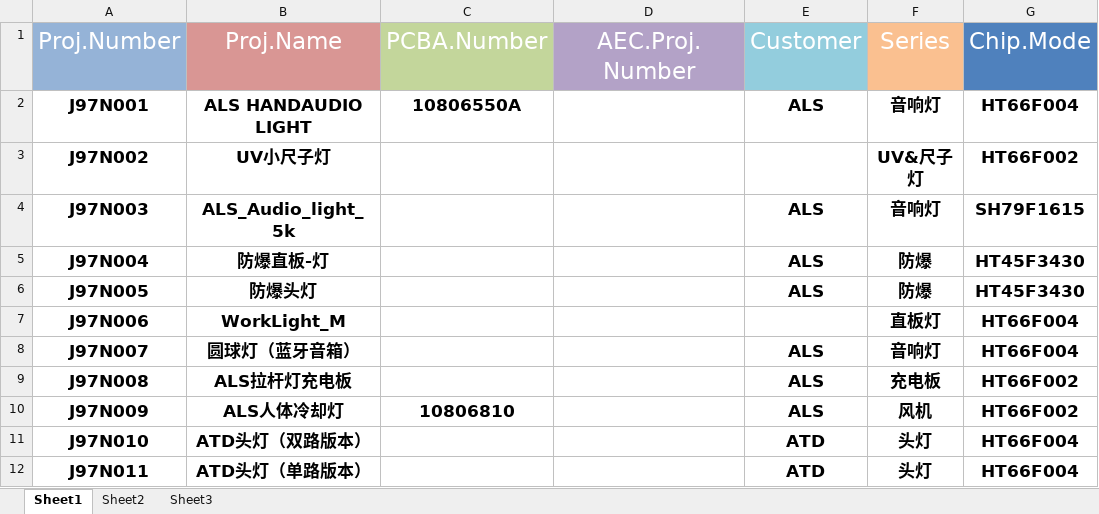
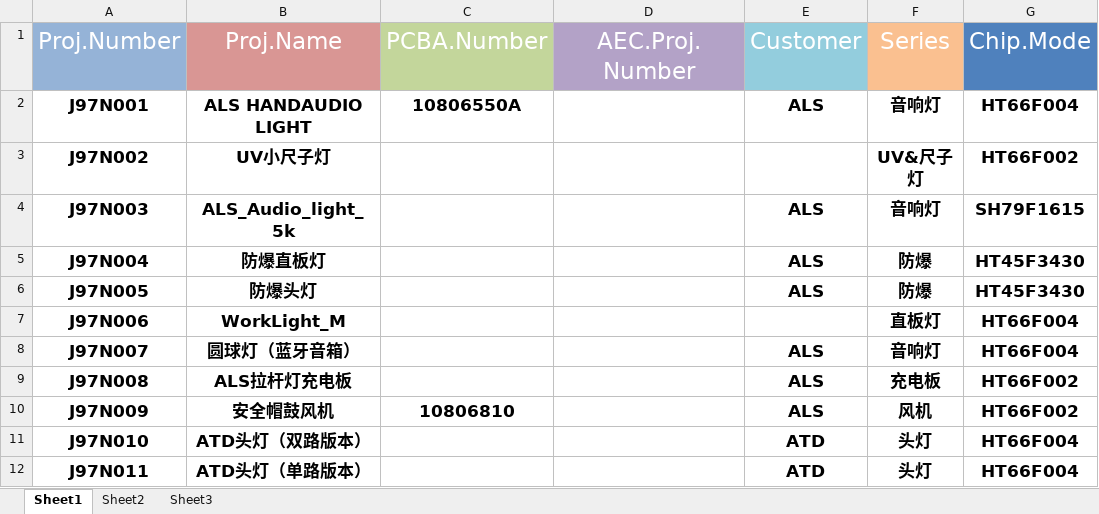
Before and after one commit to Jason-Jia-C/My_Project_AEC_J97Nxx, an Excel workbook: AEC_Jason_ProjectStatistics.xlsx, sheet Sheet1, drawn as a sheet; only a part is shown; values as stored, in another font and other column widths than the file's, no borders; table styles not drawn; the diff names each change by its address in the sheet, - before the commit and + after, or states it on an @@ line.

Commit message:
2018.4.9 ProjectStatistics                           在HP上，更新到J97N011

```diff
--- a/AEC_Jason_ProjectStatistics.xlsx (sheet Sheet1)
+++ b/AEC_Jason_ProjectStatistics.xlsx (sheet Sheet1)
-B5: 防爆直板-灯
+B5: 防爆直板灯
-B10: ALS人体冷却灯
+B10: 安全帽鼓风机
```
